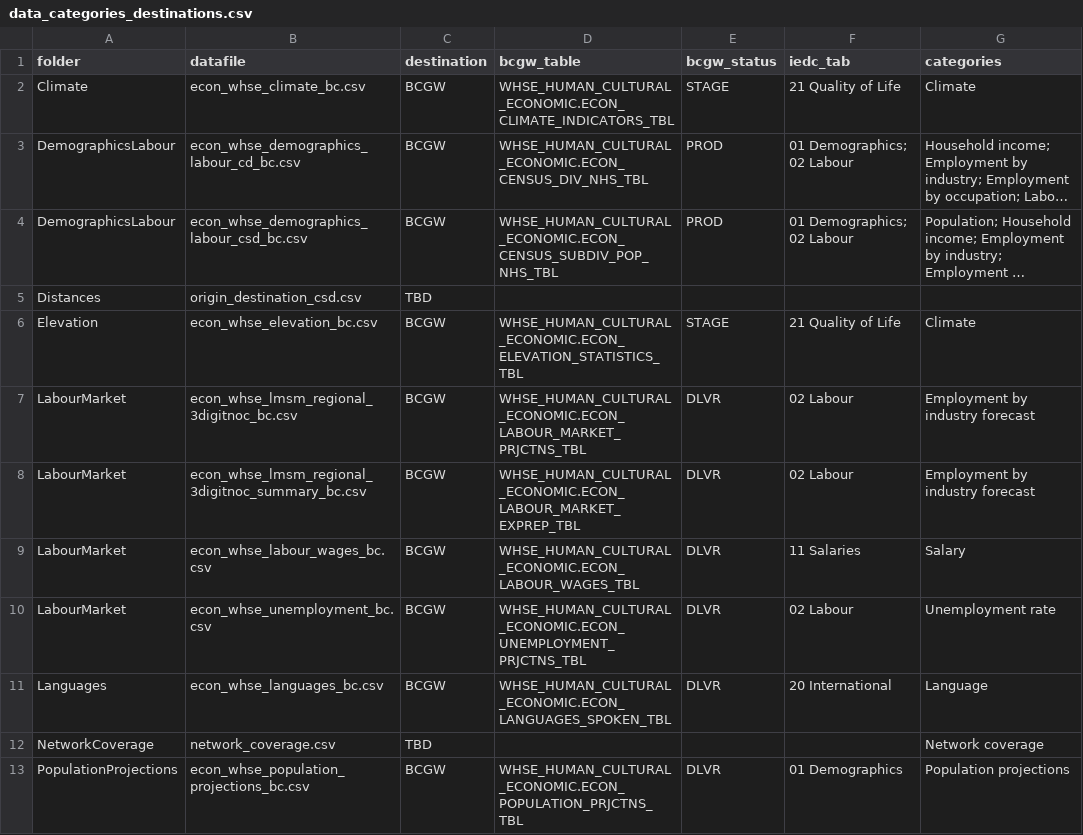
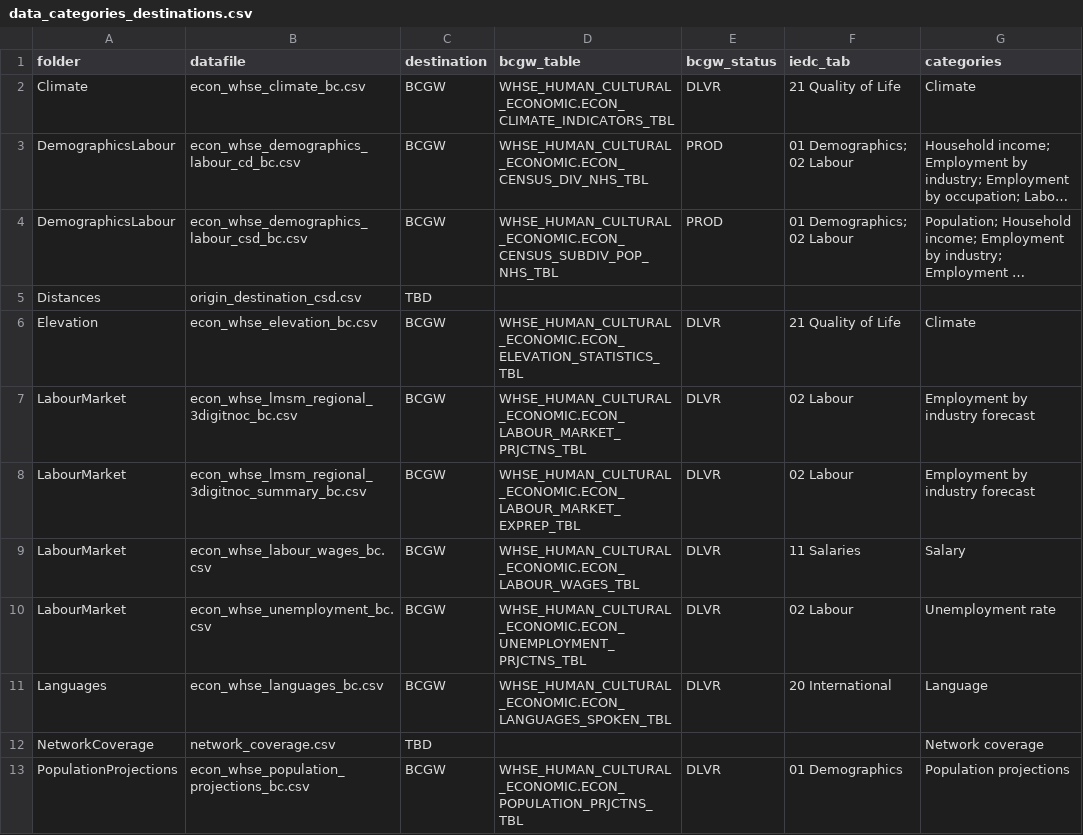
Before and after one commit to smnorris/mit_onetool_data, a CSV file: dissdata/data/data_categories_destinations.csv, drawn as a sheet; only a part is shown; long unchanged cells end in …; the diff names each change by its address in the sheet, - before the commit and + after, or states it on an @@ line.

```diff
--- a/dissdata/data/data_categories_destinations.csv
+++ b/dissdata/data/data_categories_destinations.csv
-E2 (bcgw_status): STAGE
+E2 (bcgw_status): DLVR
-E6 (bcgw_status): STAGE
+E6 (bcgw_status): DLVR
```
Also changed, not shown: dissdata/data/LabourMarket/econ_whse_unemployment_bc.csv, dissdata/data/LabourMarket/econ_whse_unemployment_bc_METADATA.csv, 1 other file.
